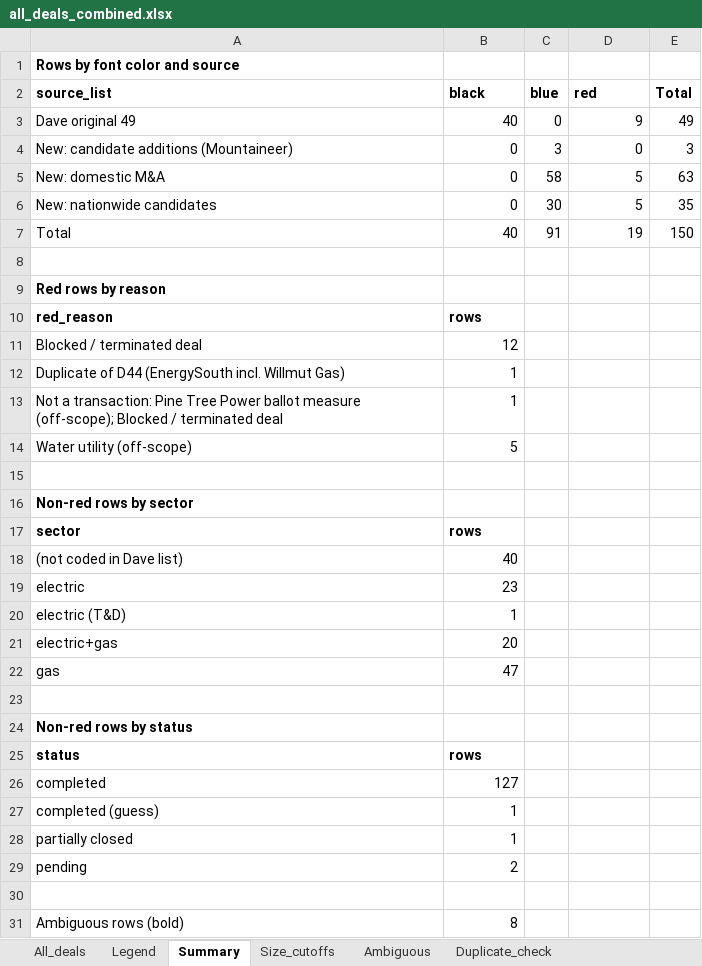
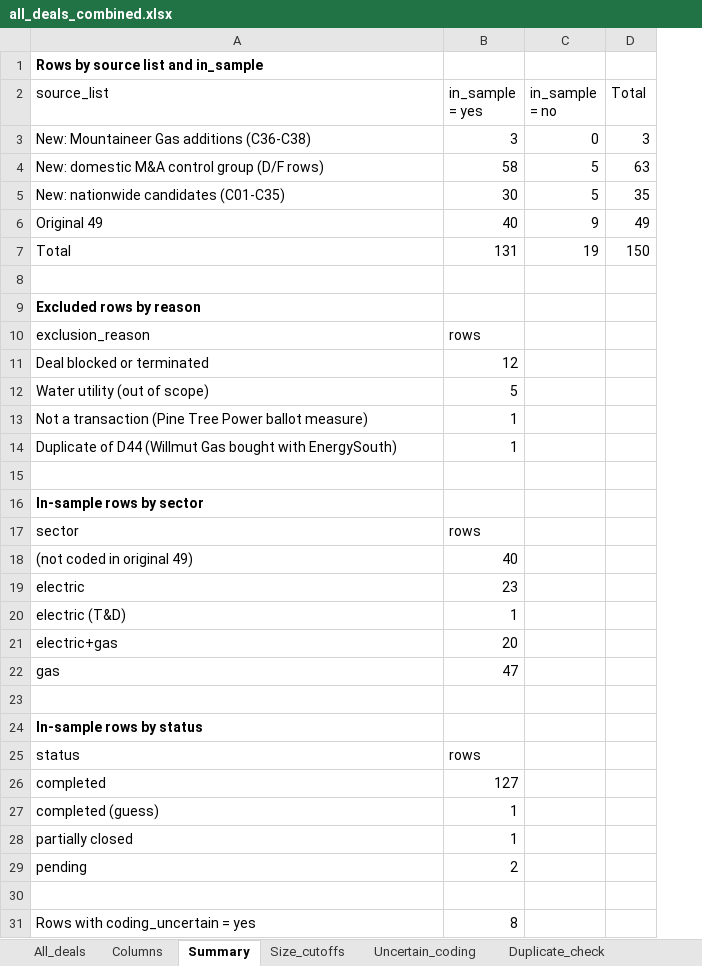
Before and after one commit to Alexxx2213/Utility-Ownership, an Excel workbook: new_deals/all_deals_combined.xlsx, sheet Summary, drawn as a sheet; values as stored, in another font and other column widths than the file's, no borders; removed rows and columns are numbered as before the commit, all else as after; the diff names each change by its address in the sheet, - before the commit and + after, or states it on an @@ line.

```diff
--- a/new_deals/all_deals_combined.xlsx (sheet Summary)
+++ b/new_deals/all_deals_combined.xlsx (sheet Summary)
-sheet tab: Legend
+sheet tab: Columns
-sheet tab: Ambiguous
+sheet tab: Uncertain_coding
-column C (blue), row 3: 0; row 7: 91
-A1 (source_list): Rows by font color and source
+A1 (source_list): Rows by source list and in_sample
-A2:B2 bold: on
+A2:B2 bold: off
-B2: black
+B2: in_sample = yes
-C2: red
+C2: in_sample = no
-C2:D2 bold: on
+C2:D2 bold: off
+row 3: New: Mountaineer Gas additions (C36-C38) | 3 | 0 | 3
+row 4: New: domestic M&A control group (D/F rows) | 58 | 5 | 63
+row 5: New: nationwide candidates (C01-C35) | 30 | 5 | 35
-A6 (source_list): Dave original 49
+A6 (source_list): Original 49
-row 4: New: candidate additions (Mountaineer) | 0 | 3 | 0 | 3
-row 5: New: domestic M&A | 0 | 58 | 5 | 63
-row 6: New: nationwide candidates | 0 | 30 | 5 | 35
-B7 (in_sample = yes): 40
+B7 (in_sample = yes): 131
-A9 (source_list): Red rows by reason
+A9 (source_list): Excluded rows by reason
-A10 (source_list): red_reason
+A10 (source_list): exclusion_reason
-A10:B10 bold: on
+A10:B10 bold: off
-A11 (source_list): Blocked / terminated deal
+A11 (source_list): Deal blocked or terminated
-row 12: Duplicate of D44 (EnergySouth incl. Willmut Gas) | 1
-row 13: Not a transaction: Pine Tree Power ballot measure (off-scope); Blocked / terminated deal | 1
-A12 (source_list): Water utility (off-scope)
+A12 (source_list): Water utility (out of scope)
+row 13: Not a transaction (Pine Tree Power ballot measure) | 1
+row 14: Duplicate of D44 (Willmut Gas bought with EnergySouth) | 1
-A16 (source_list): Non-red rows by sector
+A16 (source_list): In-sample rows by sector
-A17:B17 bold: on
+A17:B17 bold: off
-A18 (source_list): (not coded in Dave list)
+A18 (source_list): (not coded in original 49)
-A24 (source_list): Non-red rows by status
+A24 (source_list): In-sample rows by status
-A25:B25 bold: on
+A25:B25 bold: off
-A31 (source_list): Ambiguous rows (bold)
+A31 (source_list): Rows with coding_uncertain = yes
```
Also changed, not shown: sheet All_deals, sheet Columns, sheet Size_cutoffs, sheet Uncertain_coding, sheet Duplicate_check, 2 other files.
